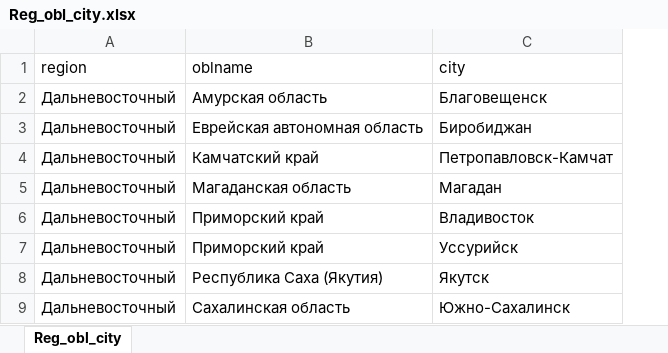
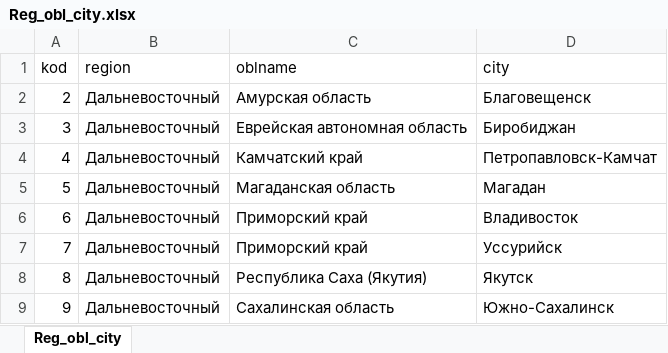
Before and after one commit to refactorlord/XL, an Excel workbook: data/Reg_obl_city.xlsx, sheet Reg_obl_city, drawn as a sheet; only a part is shown; values as stored, in another font and other column widths than the file's, no borders; the diff names each change by its address in the sheet, - before the commit and + after, or states it on an @@ line.

```diff
--- a/data/Reg_obl_city.xlsx (sheet Reg_obl_city)
+++ b/data/Reg_obl_city.xlsx (sheet Reg_obl_city)
+column A (kod), rows 2-9: 2 | 3 | 4 | 5 | 6 | 7 | 8 | 9
```
Also changed, not shown: 2 other files.
